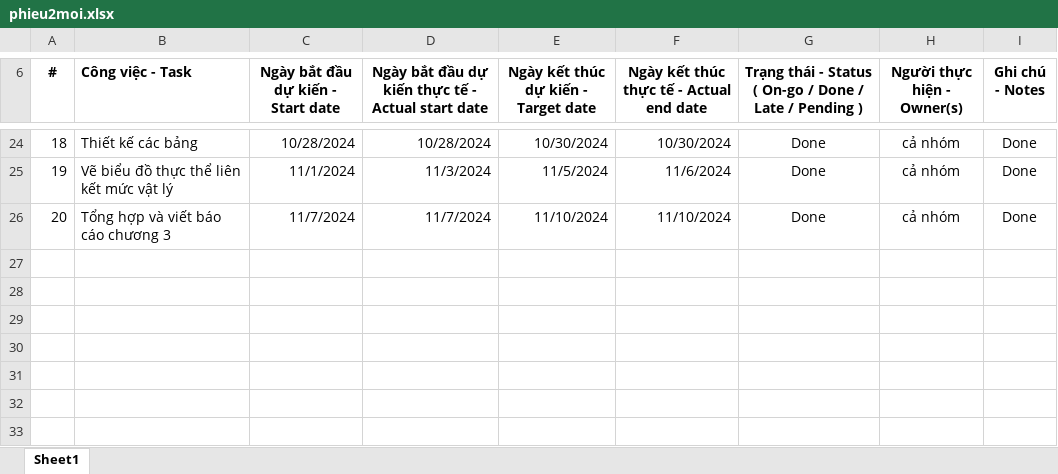
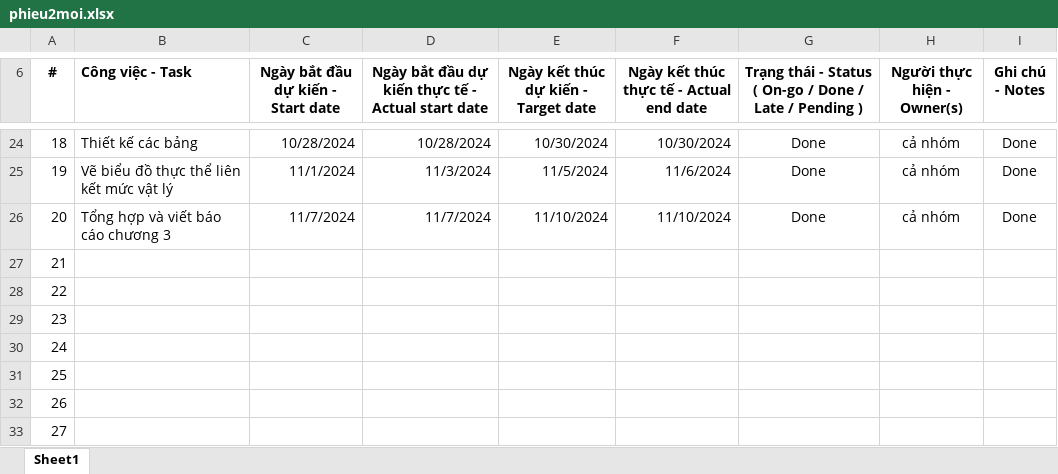
Before and after one commit to dtinhIT03/DACN_Nhom23, an Excel workbook: phieu2moi.xlsx, sheet Sheet1, drawn as a sheet; only a part is shown, gaps mark what is left out; values as stored, in another font and other column widths than the file's, no borders; the diff names each change by its address in the sheet, - before the commit and + after, or states it on an @@ line.

Commit message:
moi phieu 2

```diff
--- a/phieu2moi.xlsx (sheet Sheet1)
+++ b/phieu2moi.xlsx (sheet Sheet1)
+row 27: 21
+row 28: 22
+row 29: 23
+row 30: 24
+row 31: 25
+row 32: 26
+row 33: 27
```
